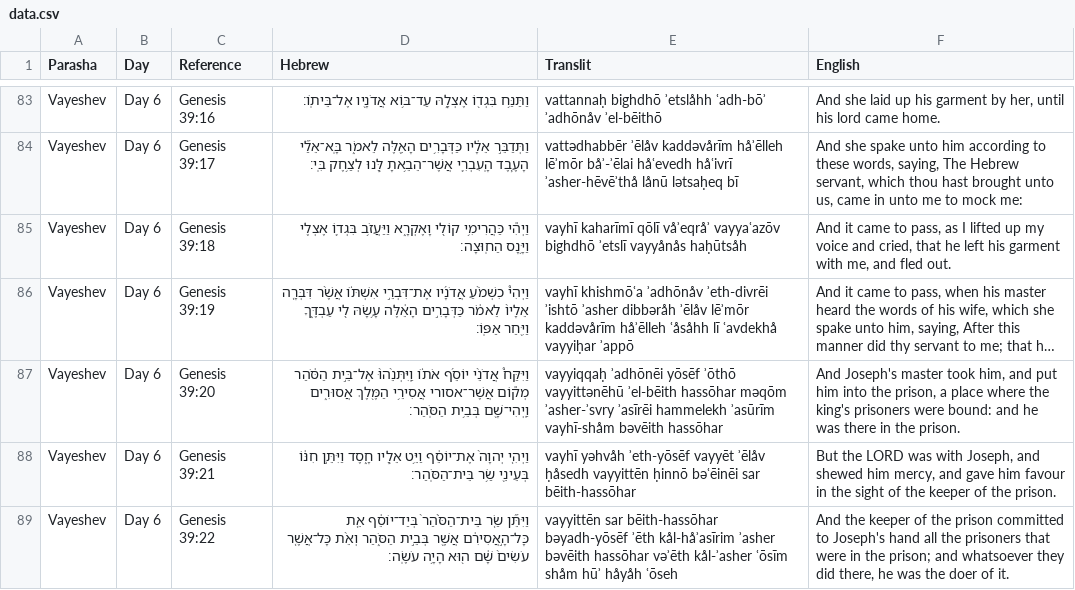
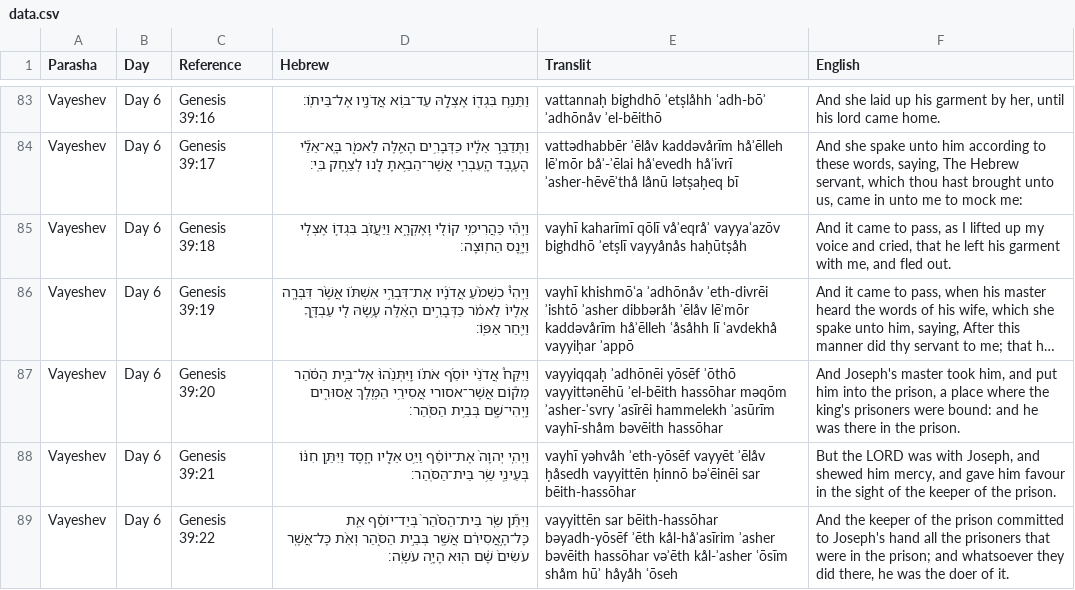
Before and after one commit to MosesGummadi/Tanakh, a CSV file: data.csv, drawn as a sheet; only a part is shown, gaps mark what is left out; long unchanged cells end in …; the diff covers the shown part only; the diff names each change by its address in the sheet, - before the commit and + after, or states it on an @@ line.

```diff
--- a/data.csv
+++ b/data.csv
-E83 (Translit): vattannaḥ bighdhō ʾetslåhh ʿadh-bōʾ ʾadhōnåv…
+E83 (Translit): vattannaḥ bighdhō ʾetṣlåhh ʿadh-bōʾ ʾadhōnåv…
-E84 (Translit): …ʾasher-hēvēʾthå lånū lətsaḥeq bī
+E84 (Translit): …ʾasher-hēvēʾthå lånū lətṣaḥeq bī
-E85 (Translit): …vayyaʿazōv bighdhō ʾetslī vayyånås haḥūtsåh
+E85 (Translit): …vayyaʿazōv bighdhō ʾetṣlī vayyånås haḥūtṣåh
```
Also changed, not shown: 40 edited cells elsewhere in this file.
